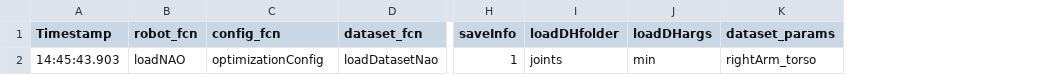
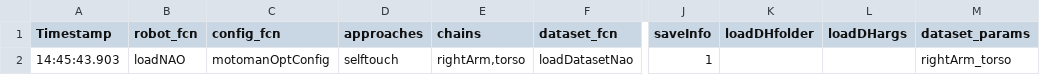
Before and after one commit to ctu-vras/multirobot-calibration, a CSV file: tasks.csv, drawn as a sheet; only a part is shown, gaps mark what is left out; addresses are those after the commit; the diff names each change by its address in the sheet, - before the commit and + after, or states it on an @@ line.

Commit message:
new parameters for config file and added example file

```diff
--- a/tasks.csv
+++ b/tasks.csv
+column D (approaches), row 2: selftouch
+column E (chains), row 2: rightArm,torso
-C2 (config_fcn): optimizationConfig
+C2 (config_fcn): motomanOptConfig
-K2 (loadDHfolder): joints
+K2 (loadDHfolder): (empty)
-L2 (loadDHargs): min
+L2 (loadDHargs): (empty)
```
Also changed, not shown: 4 other files.
